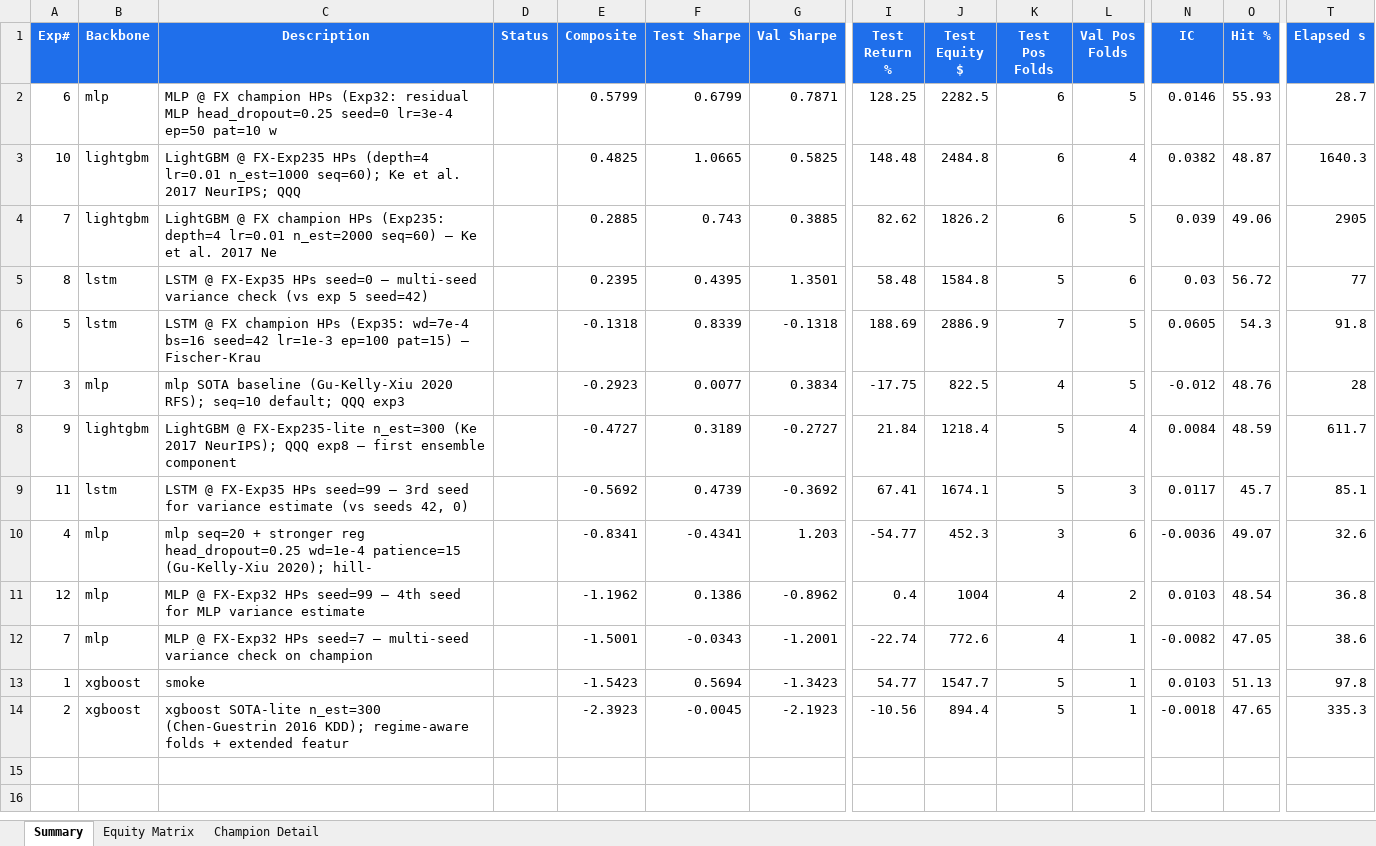
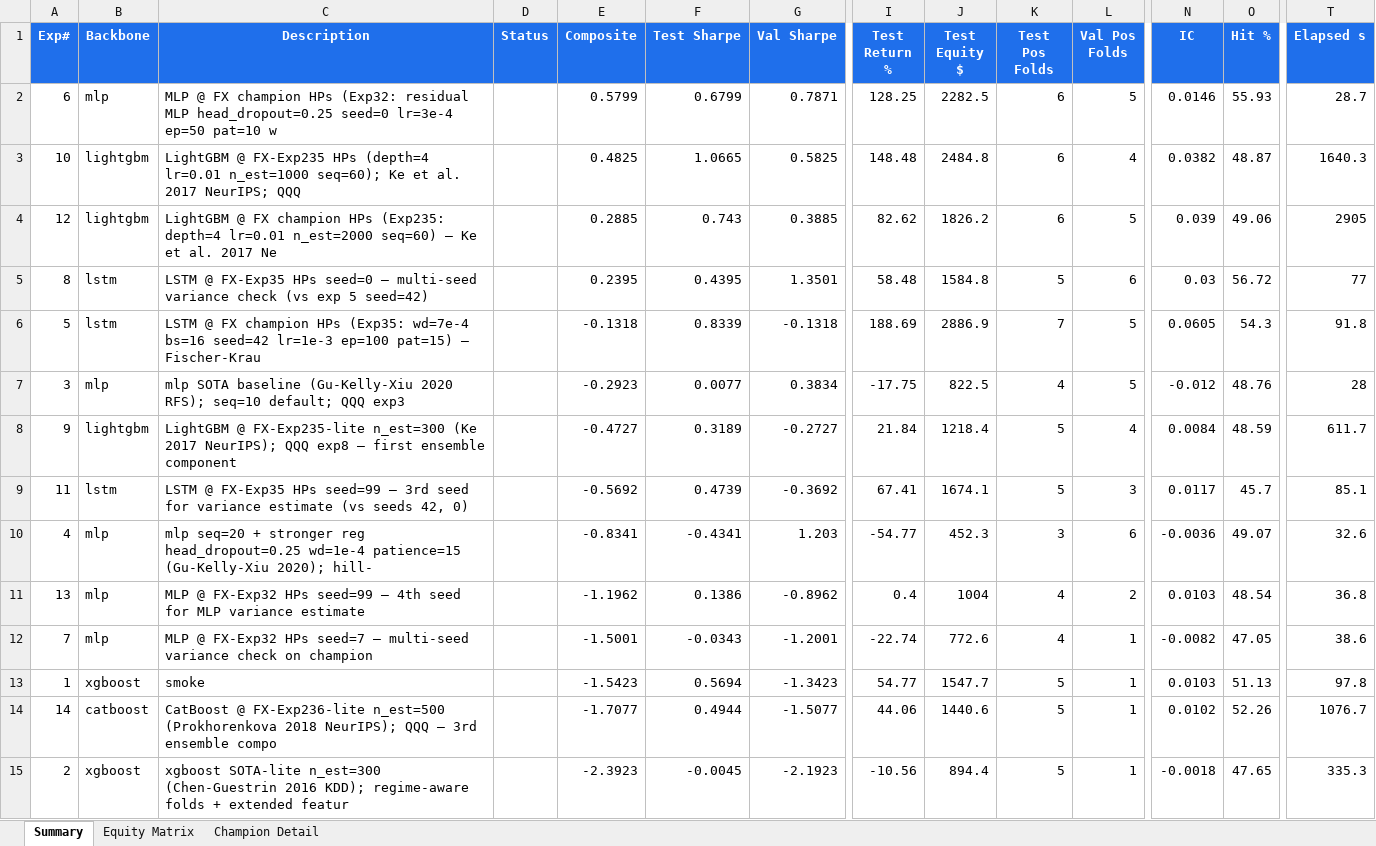
Before and after one commit to dlmastery/autoresearch, an Excel workbook: docs/index_stock_dashboard/autoresearch_equity.xlsx, sheet Summary, drawn as a sheet; only a part is shown, gaps mark what is left out; values as stored, in another font and other column widths than the file's, no borders; conditional formats not drawn; rows hold the shown columns only; the diff names each change by its address in the sheet, - before the commit and + after, or states it on an @@ line.

Commit message:
QQQ exps 12-14: late-LightGBM (FX-Exp235 full n_est=2000), MLP seed=99, CatBoost
Experiments
- exp 12 (LightGBM @ FX-Exp235 full n_est=2000): composite +0.2885,
  A_sharpe **+0.7430**, excess -0.4763, 6/7 test pos, 4/7 val pos. 2905s
  (49 min) — the original full FX recipe; arrived very late and surfaced
  another duplicate exp 7 in JSONL which the renumber pipeline cleaned up.
- exp 13 (MLP @ FX-Exp32 HPs seed=99): composite -1.1962, A_sharpe +0.14.
  4th MLP seed. Multi-seed table now: 0=+0.58, 7=-1.50, 99=-1.20.
  seed=0 was clearly lucky vs the other three.
- exp 14 (CatBoost @ FX-Exp236-lite n_est=500 — runner now remaps
  --max-depth → depth and --n-estimators → iterations for catboost):
  composite -1.7077, A_sharpe +0.4944, excess -0.7249. Worst CatBoost; needs
  more iterations (FX used n_est=2000) and possibly different bootstrap.

Multi-seed evidence consolidated
LSTM @ FX-Exp35 HPs (3 seeds): 42=+0.83, 0=+0.44, 99=+0.47 — median +0.47.
MLP @ FX-Exp32 HPs (4 seeds):    0=+0.58, 7=-1.50, 99=-1.20, (42 missing).
The MLP seed=0 win at exp 6 (composite +0.58) is HIGH variance — only 1
of 3 multi-seed retries beat zero. Per CLAUDE.md need 3-seed median >
baseline before stable champion declaration.

Race-condition cleanup (round 2)
The pre-lock LightGBM (2905s) wrote with stale exp_num=7. JSONL
renumbered: original exp 7 stayed, late-LightGBM → exp 12, MLP seed=99
→ exp 13, CatBoost → exp 14. Trade-CSV files renamed to match. The MLP
seed=7 (exp 7) trade-CSV is permanently lost (overwritten); JSONL row
intact.

Status: 14 experiments. Champion still exp 6 (MLP @ FX-Exp32 seed=0
composite +0.5799) but VERY LIKELY LUCKY — needs seed=42/7/99 retest
all losing -1.20 to -1.50 composite. Best A_sharpe still exp 10 LightGBM
(+1.0665). Next priority: re-run MLP @ FX-Exp32 with original FX seed=0
to confirm reproducibility (we may have actually broken the seed
determinism with my changes).

```diff
--- a/docs/index_stock_dashboard/autoresearch_equity.xlsx (sheet Summary)
+++ b/docs/index_stock_dashboard/autoresearch_equity.xlsx (sheet Summary)
-A4 (Exp#): 7
+A4 (Exp#): 12
-A11 (Exp#): 12
+A11 (Exp#): 13
+row 14: 14 | catboost | CatBoost @ FX-Exp236-lite n_est=500 (Prokhorenkova 2018 NeurIPS); QQQ — 3rd ensemble compo |  | -1.7077 | 0.4944 | -1.5077 | 44.06 | 1440.6 | 5 | 1 | 0.0102 | 52.26 | 1076.7
```
Also changed, not shown: sheet Equity Matrix, charts or pictures, 18 other files.
